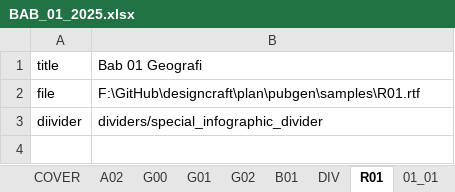
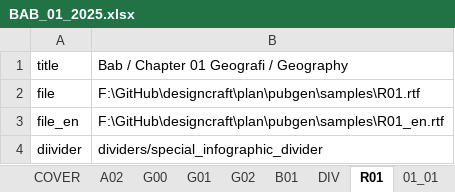
Before and after one commit to diorz38/designcraft, an Excel workbook: plan/pubgen/samples/DUAL_LANG/BAB_01_2025.xlsx, sheet R01, drawn as a sheet; values as stored, in another font and other column widths than the file's, no borders; the diff names each change by its address in the sheet, - before the commit and + after, or states it on an @@ line.

Commit message:
chore(pubgen): refresh the bilingual sample set
The Dual Lang samples as the running app rewrites them: the publication note
(RTF) and the catalog workbook are re-saved, A03/A04 are gone and the English
variants of the chapter and review RTFs are in.

```diff
--- a/plan/pubgen/samples/DUAL_LANG/BAB_01_2025.xlsx (sheet R01)
+++ b/plan/pubgen/samples/DUAL_LANG/BAB_01_2025.xlsx (sheet R01)
-B1: Bab 01 Geografi
+B1: Bab / Chapter 01 Geografi / Geography
+row 3: file_en | F:\GitHub\designcraft\plan\pubgen\samples\R01_en.rtf
```
Also changed, not shown: sheet 01_01, sheet B01, sheet DIV, sheet COVER, 5 other files.
